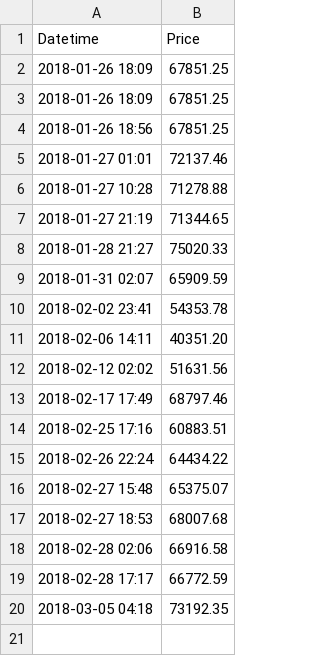
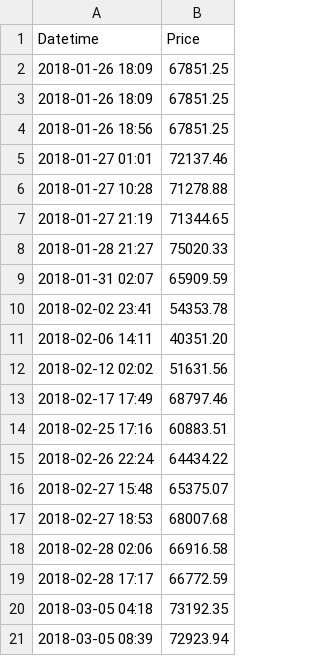
Before and after one commit to Rockyzsu/Coinstock, a CSV file: coinegg/btc_price.csv, drawn as a sheet.

Commit message:
update price

```diff
--- a/coinegg/btc_price.csv
+++ b/coinegg/btc_price.csv
@@ -20 +20,2 @@ Datetime,Price
 2018-03-05 04:18,73192.35
+2018-03-05 08:39,72923.94
```
